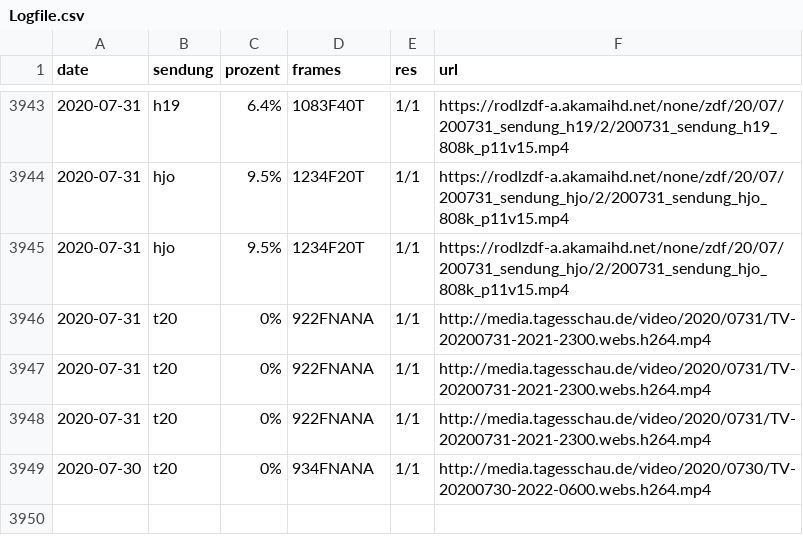
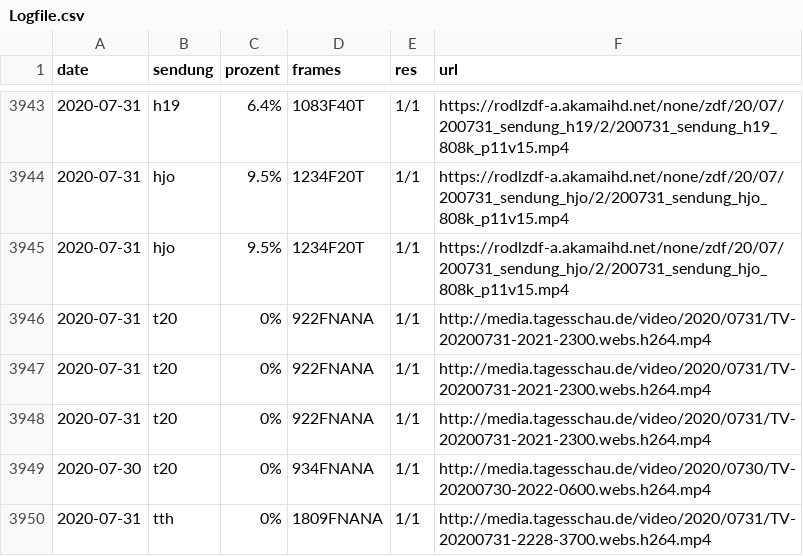
Before and after one commit to georoen/standbildNews, a CSV file: Logfile.csv, drawn as a sheet; only a part is shown, gaps mark what is left out; the diff names each change by its address in the sheet, - before the commit and + after, or states it on an @@ line.

Commit message:
tth 2020-07-31

```diff
--- a/Logfile.csv
+++ b/Logfile.csv
+row 3950: 2020-07-31 | tth | 0% | 1809FNANA | 1/1 | http://media.tagesschau.de/video/2020/0731/TV-20200731-2228-3700.webs.h264.mp4
```
